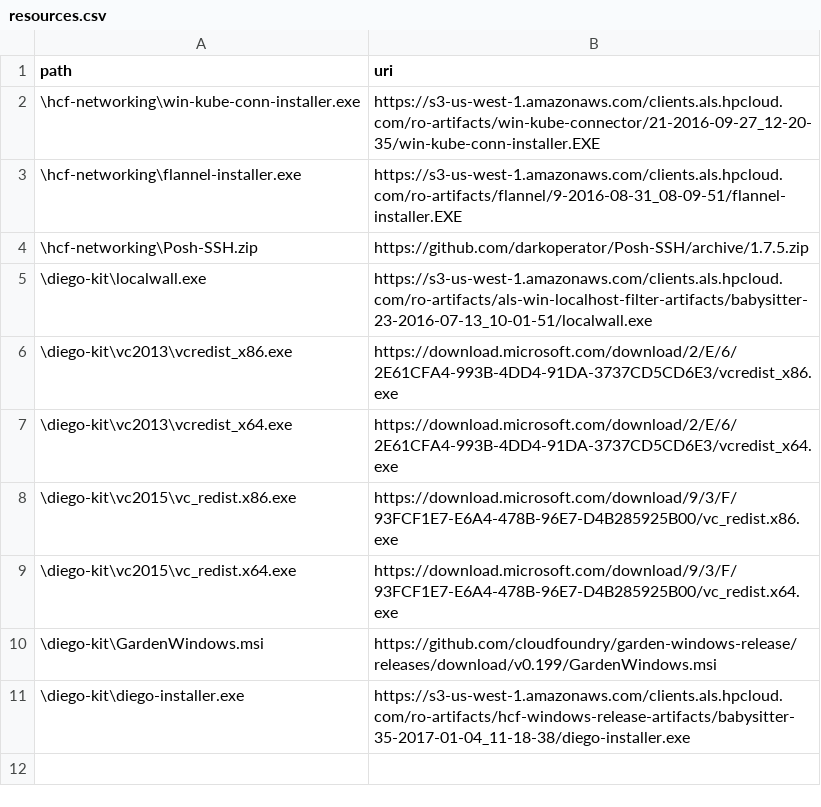
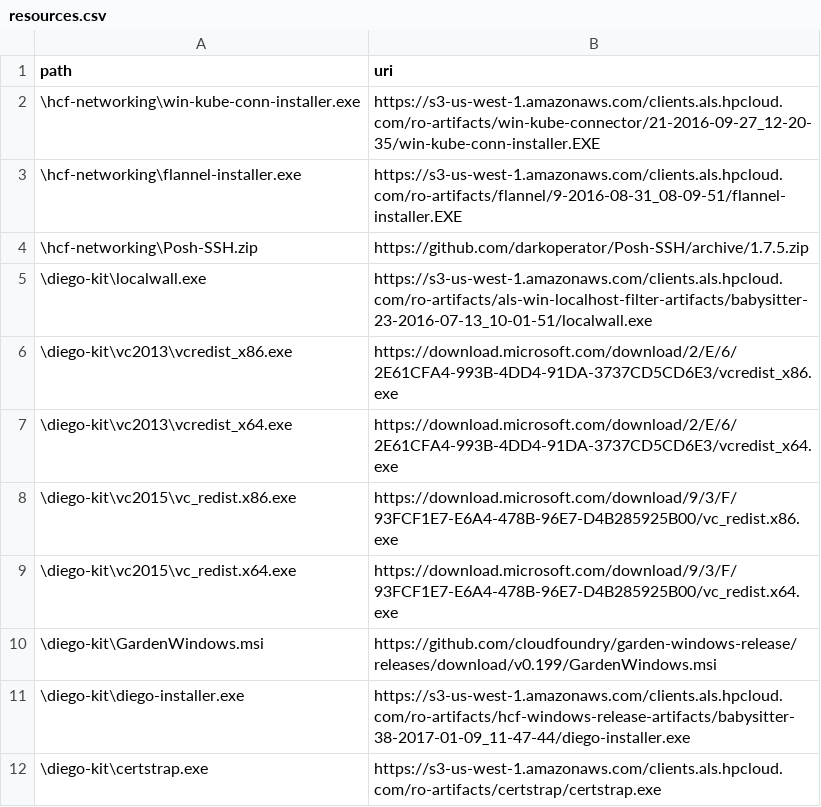
Before and after one commit to SUSE/scf, a CSV file: windows/hcp/package/resources.csv, drawn as a sheet.

Commit message:
Windows Cell installer generates its own rep cert

```diff
--- a/windows/hcp/package/resources.csv
+++ b/windows/hcp/package/resources.csv
@@ -10,2 +10,3 @@ path,uri
 \diego-kit\GardenWindows.msi,https://github.com/cloudfoundry/garden-windows-release/releases/download/v0.199/GardenWindows.msi
-\diego-kit\diego-installer.exe,https://s3-us-west-1.amazonaws.com/clients.als.hpcloud.com/ro-artifacts/hcf-windows-release-artifacts/babysitter-35-2017-01-04_11-18-38/diego-installer.exe
+\diego-kit\diego-installer.exe,https://s3-us-west-1.amazonaws.com/clients.als.hpcloud.com/ro-artifacts/hcf-windows-release-artifacts/babysitter-38-2017-01-09_11-47-44/diego-installer.exe
+\diego-kit\certstrap.exe,https://s3-us-west-1.amazonaws.com/clients.als.hpcloud.com/ro-artifacts/certstrap/certstrap.exe
```
Also changed, not shown: 4 other files.
